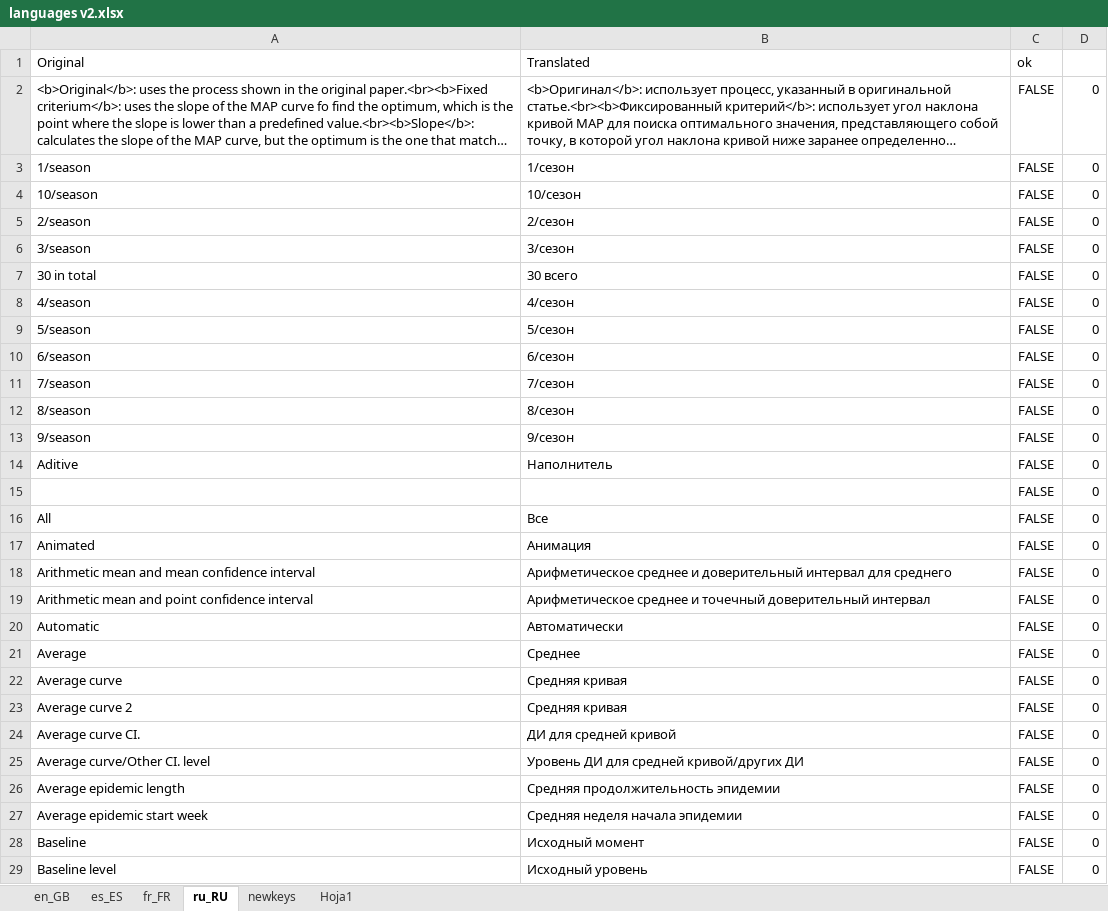
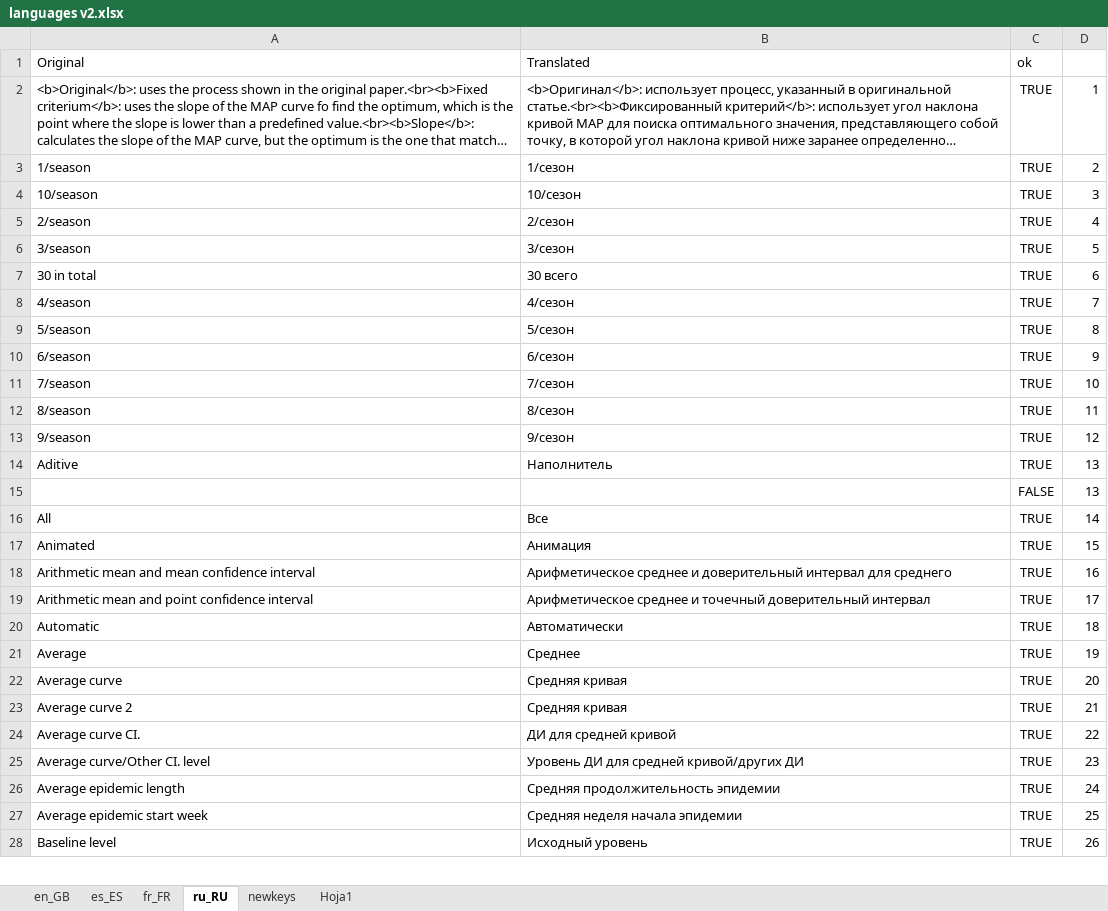
Before and after one commit to lozalojo/memapp, an Excel workbook: inst/shinyapp/lang/languages v2.xlsx, sheet ru_RU, drawn as a sheet; only a part is shown; long unchanged cells end in …; values as stored, in another font and other column widths than the file's, no borders; removed rows and columns are numbered as before the commit, all else as after; the diff covers the shown part only; the diff names each change by its address in the sheet, - before the commit and + after, or states it on an @@ line.

```diff
--- a/inst/shinyapp/lang/languages v2.xlsx (sheet ru_RU)
+++ b/inst/shinyapp/lang/languages v2.xlsx (sheet ru_RU)
-C2:C14: FALSE
+C2:C14: TRUE
-D2: 0
+D2: 1
-D3: 0
+D3: 2
-D4: 0
+D4: 3
-D5: 0
+D5: 4
-D6: 0
+D6: 5
-D7: 0
+D7: 6
-D8: 0
+D8: 7
-D9: 0
+D9: 8
-D10: 0
+D10: 9
-D11: 0
+D11: 10
-D12: 0
+D12: 11
-D13: 0
+D13: 12
-D14:D15: 0
+D14:D15: 13
-C16:C27: FALSE
+C16:C27: TRUE
-D16: 0
+D16: 14
-D17: 0
+D17: 15
-D18: 0
+D18: 16
-D19: 0
+D19: 17
-D20: 0
+D20: 18
-D21: 0
+D21: 19
-D22: 0
+D22: 20
-D23: 0
+D23: 21
-D24: 0
+D24: 22
-D25: 0
+D25: 23
-D26: 0
+D26: 24
-D27: 0
+D27: 25
-row 28: Baseline | Исходный момент | FALSE | 0
-C28: FALSE
+C28: TRUE
-D28: 0
+D28: 26
```
Also changed, not shown: 7 removed rows and 623 edited cells elsewhere in this sheet, sheet en_GB, sheet es_ES, sheet fr_FR, sheet newkeys, formulas that keep their value, 8 other files.
